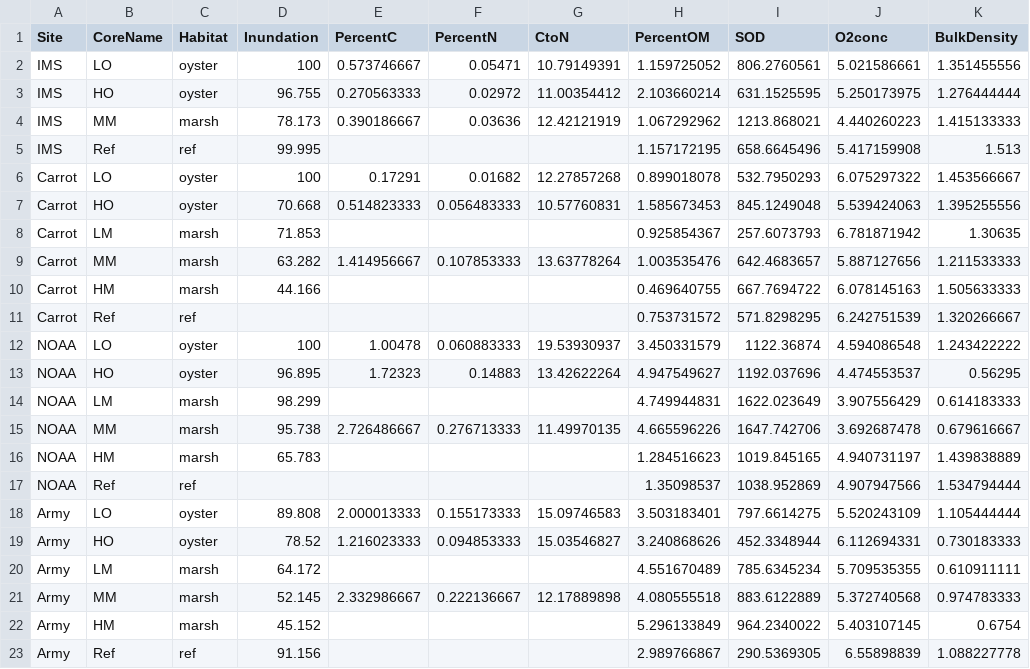
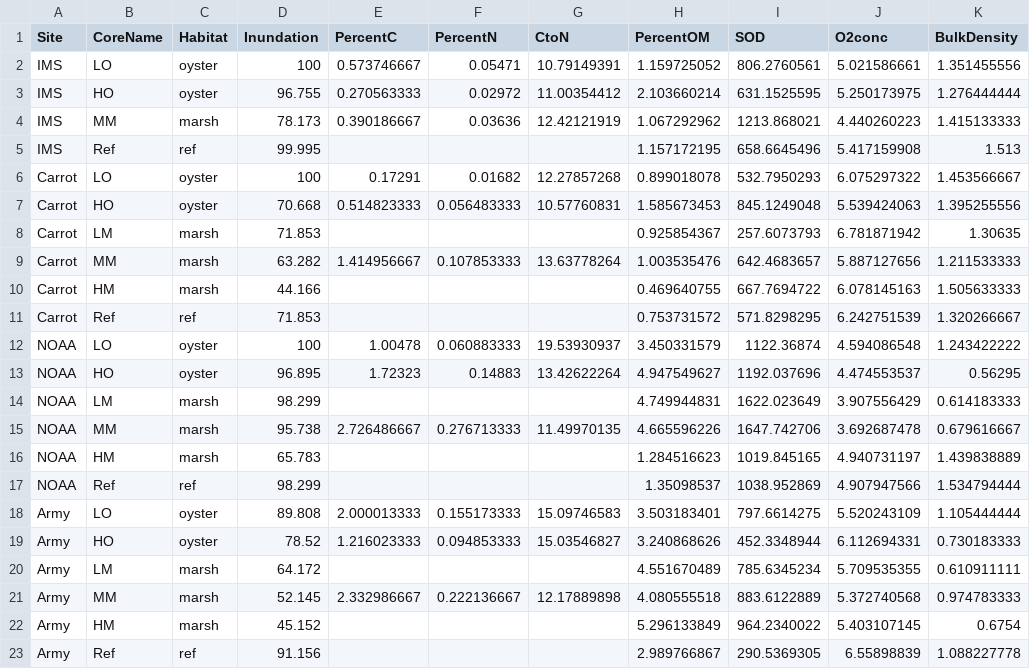
Before and after one commit to konorevole/R-Markdown, a CSV file: PRIMER/raw/all-data_annual-avg_all-sites.csv, drawn as a sheet; only a part is shown; the diff names each change by its address in the sheet, - before the commit and + after, or states it on an @@ line.

```diff
--- a/PRIMER/raw/all-data_annual-avg_all-sites.csv
+++ b/PRIMER/raw/all-data_annual-avg_all-sites.csv
-D11 (Inundation): (empty)
+D11 (Inundation): 71.853
-D17 (Inundation): (empty)
+D17 (Inundation): 98.299
```
Also changed, not shown: Inundation/clean/inundation-by-type_annual-avg_all-sites.csv, Inundation/raw/inundation-raw_all-sites_all-seasons.csv, 6 other files.
